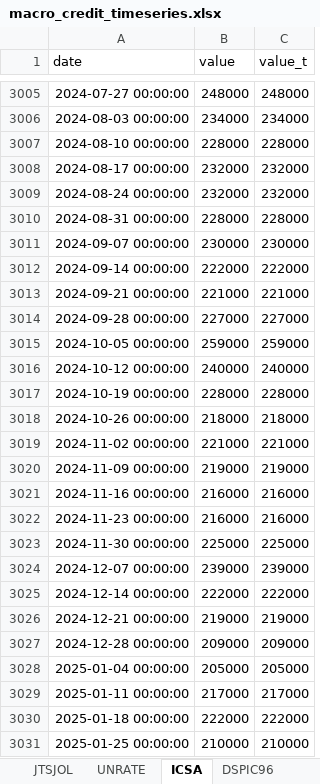
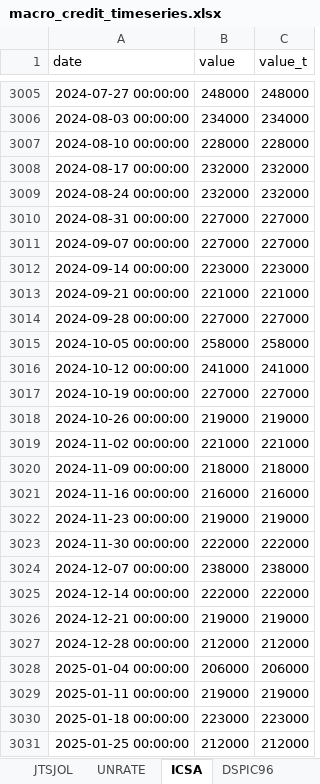
Before and after one commit to cjbrownbear/Macro-Credit-Dashboard, an Excel workbook: macro_credit_timeseries.xlsx, sheet ICSA, drawn as a sheet; only a part is shown, gaps mark what is left out; values as stored, in another font and other column widths than the file's, no borders; the diff covers the shown part only; the diff names each change by its address in the sheet, - before the commit and + after, or states it on an @@ line.

```diff
--- a/macro_credit_timeseries.xlsx (sheet ICSA)
+++ b/macro_credit_timeseries.xlsx (sheet ICSA)
-B3010 (value): 228000
+B3010 (value): 227000
-C3010 (value_t): 228000
+C3010 (value_t): 227000
-B3011 (value): 230000
+B3011 (value): 227000
-C3011 (value_t): 230000
+C3011 (value_t): 227000
-B3012 (value): 222000
+B3012 (value): 223000
-C3012 (value_t): 222000
+C3012 (value_t): 223000
-B3015 (value): 259000
+B3015 (value): 258000
-C3015 (value_t): 259000
+C3015 (value_t): 258000
-B3016 (value): 240000
+B3016 (value): 241000
-C3016 (value_t): 240000
+C3016 (value_t): 241000
-B3017 (value): 228000
+B3017 (value): 227000
-C3017 (value_t): 228000
+C3017 (value_t): 227000
-B3018 (value): 218000
+B3018 (value): 219000
-C3018 (value_t): 218000
+C3018 (value_t): 219000
-B3020 (value): 219000
+B3020 (value): 218000
-C3020 (value_t): 219000
+C3020 (value_t): 218000
-B3022 (value): 216000
+B3022 (value): 219000
-C3022 (value_t): 216000
+C3022 (value_t): 219000
-B3023 (value): 225000
+B3023 (value): 222000
-C3023 (value_t): 225000
+C3023 (value_t): 222000
-B3024 (value): 239000
+B3024 (value): 238000
-C3024 (value_t): 239000
+C3024 (value_t): 238000
-B3027 (value): 209000
+B3027 (value): 212000
-C3027 (value_t): 209000
+C3027 (value_t): 212000
-B3028 (value): 205000
+B3028 (value): 206000
-C3028 (value_t): 205000
+C3028 (value_t): 206000
-B3029 (value): 217000
+B3029 (value): 219000
-C3029 (value_t): 217000
+C3029 (value_t): 219000
-B3030 (value): 222000
+B3030 (value): 223000
-C3030 (value_t): 222000
+C3030 (value_t): 223000
-B3031 (value): 210000
+B3031 (value): 212000
-C3031 (value_t): 210000
+C3031 (value_t): 212000
```
Also changed, not shown: 1 added row and 256 edited cells elsewhere in this sheet, macro_credit_metrics.xlsx, 2 other files.
